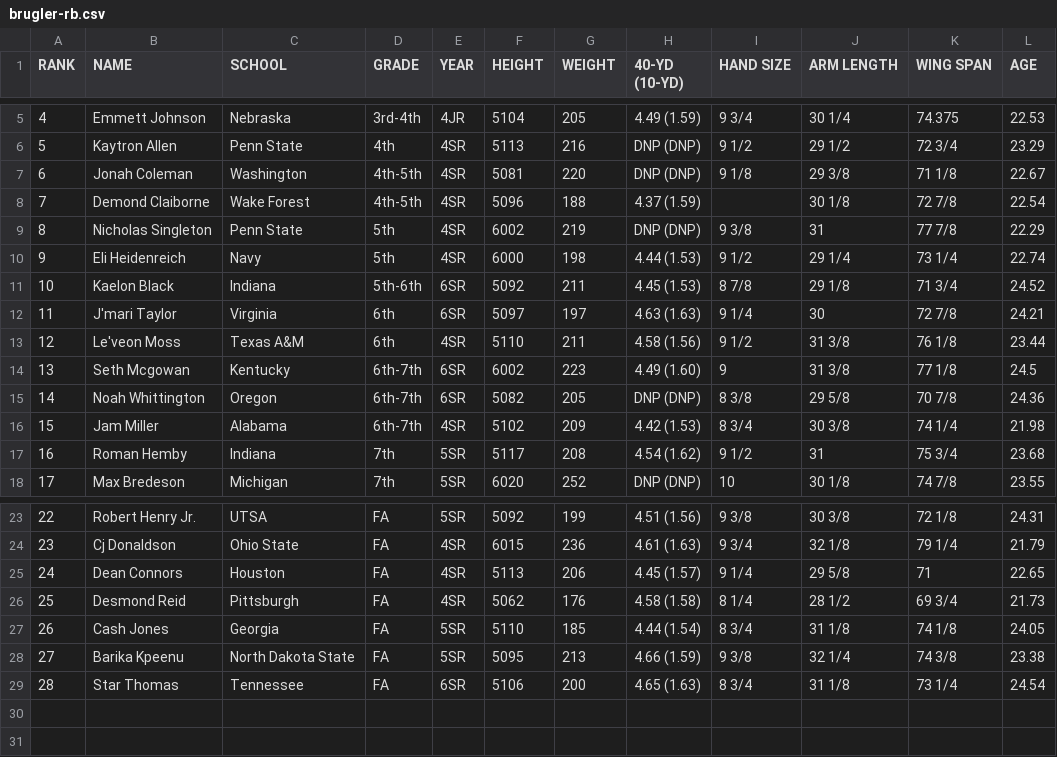
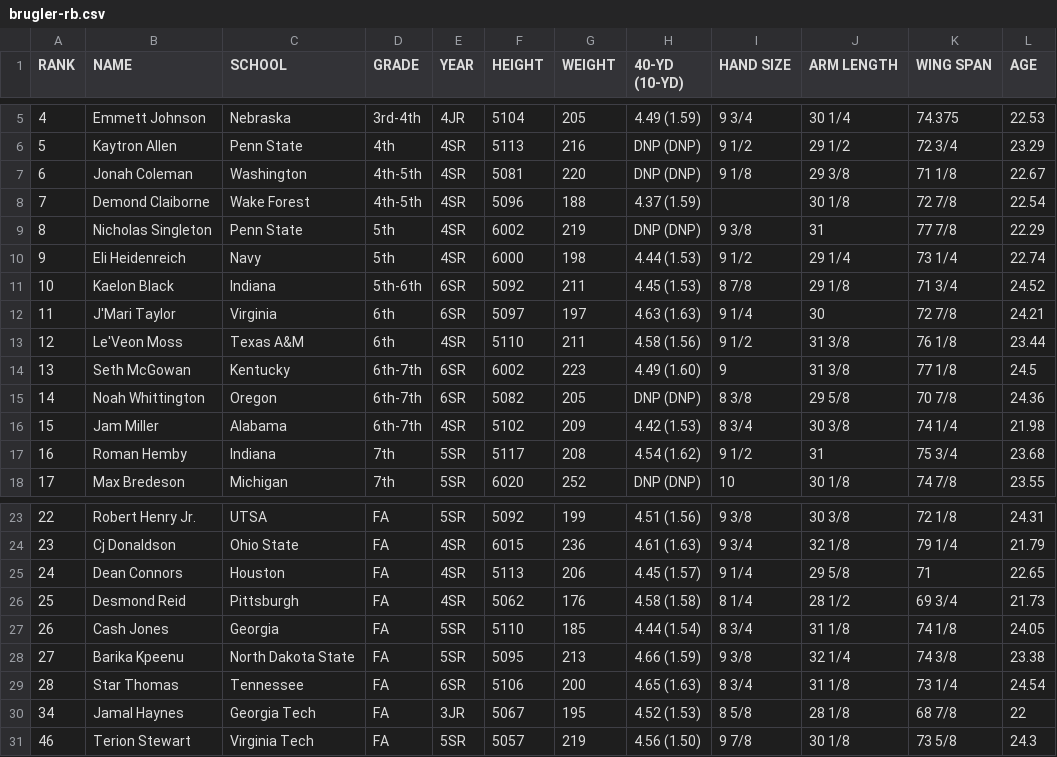
Before and after one commit to cluqueg/nfl-draft-2026, a CSV file: data/raw/brugler-rb.csv, drawn as a sheet; only a part is shown, gaps mark what is left out.

```diff
--- a/data/raw/brugler-rb.csv
+++ b/data/raw/brugler-rb.csv
@@ -11,5 +11,5 @@ RANK,NAME,SCHOOL,GRADE,YEAR,HEIGHT,WEIGHT,40-YD (10-YD),HAND SIZE,ARM LENGTH,WIN
 10,Kaelon Black,Indiana,5th-6th,6SR,5092,211,4.45 (1.53),8 7/8,29 1/8,71 3/4,24.52
-11,J'mari Taylor,Virginia,6th,6SR,5097,197,4.63 (1.63),9 1/4,30,72 7/8,24.21
-12,Le'veon Moss,Texas A&M,6th,4SR,5110,211,4.58 (1.56),9 1/2,31 3/8,76 1/8,23.44
-13,Seth Mcgowan,Kentucky,6th-7th,6SR,6002,223,4.49 (1.60),9,31 3/8,77 1/8,24.5
+11,J'Mari Taylor,Virginia,6th,6SR,5097,197,4.63 (1.63),9 1/4,30,72 7/8,24.21
+12,Le'Veon Moss,Texas A&M,6th,4SR,5110,211,4.58 (1.56),9 1/2,31 3/8,76 1/8,23.44
+13,Seth McGowan,Kentucky,6th-7th,6SR,6002,223,4.49 (1.60),9,31 3/8,77 1/8,24.5
 14,Noah Whittington,Oregon,6th-7th,6SR,5082,205,DNP (DNP),8 3/8,29 5/8,70 7/8,24.36
@@ -29 +29,3 @@ RANK,NAME,SCHOOL,GRADE,YEAR,HEIGHT,WEIGHT,40-YD (10-YD),HAND SIZE,ARM LENGTH,WIN
 28,Star Thomas,Tennessee,FA,6SR,5106,200,4.65 (1.63),8 3/4,31 1/8,73 1/4,24.54
+34,Jamal Haynes,Georgia Tech,FA,3JR,5067,195,4.52 (1.53),8 5/8,28 1/8,68 7/8,22
+46,Terion Stewart,Virginia Tech,FA,5SR,5057,219,4.56 (1.50),9 7/8,30 1/8,73 5/8,24.3
```
Also changed, not shown: data/raw/brugler-cb.csv, data/raw/brugler-ds.csv, 11 other files.
